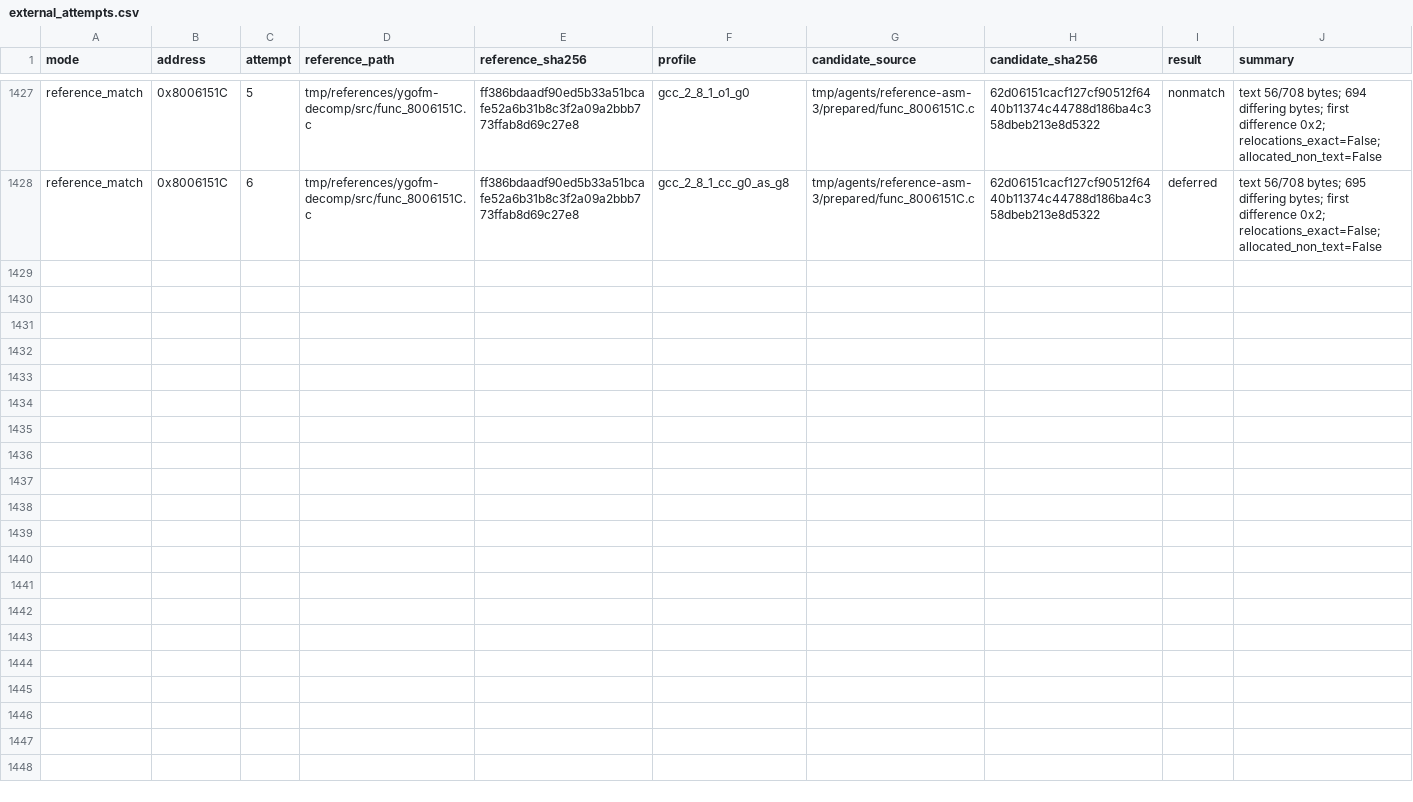
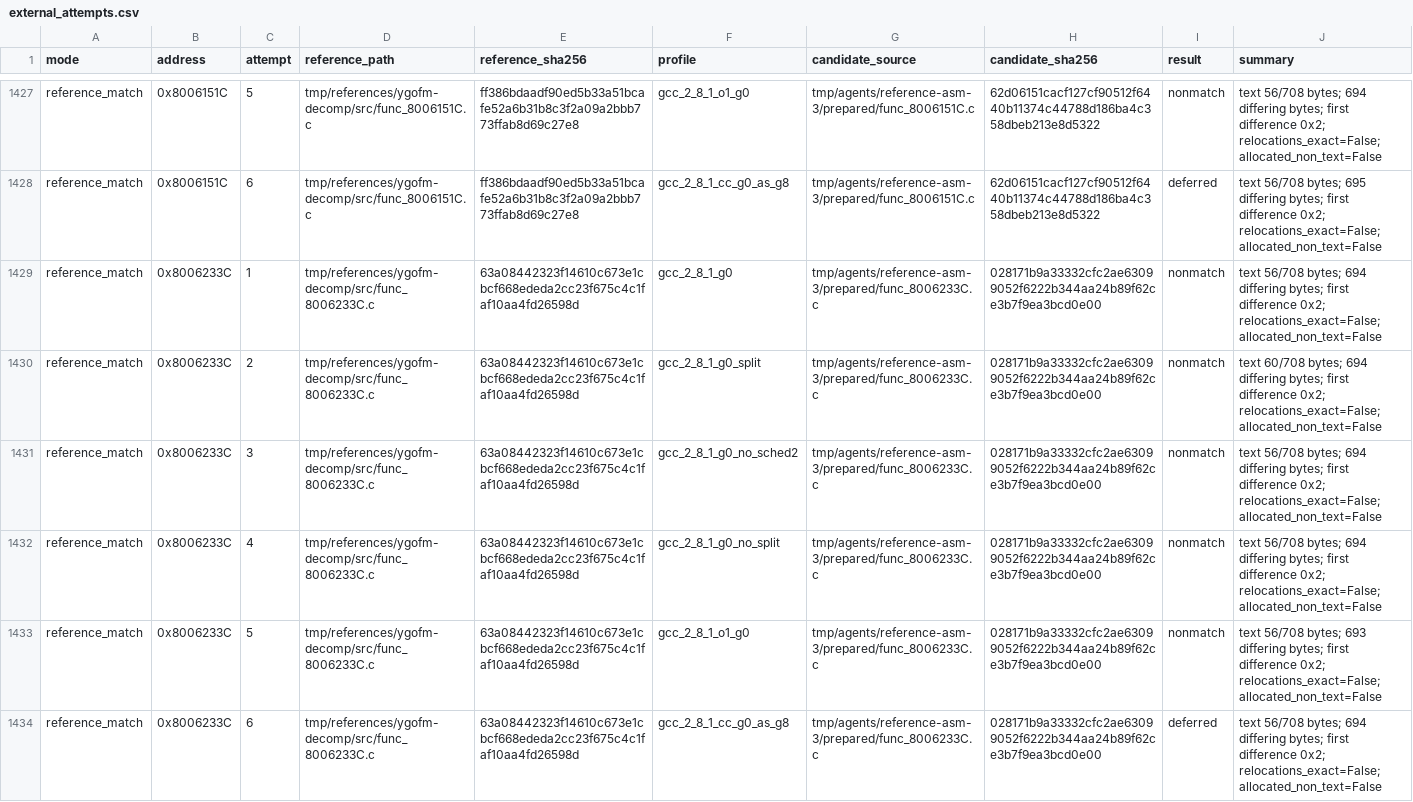
Before and after one commit to MaChInEgUn3/memories-decomp, a CSV file: config/slus_01411/external_attempts.csv, drawn as a sheet; only a part is shown, gaps mark what is left out; the diff names each change by its address in the sheet, - before the commit and + after, or states it on an @@ line.

```diff
--- a/config/slus_01411/external_attempts.csv
+++ b/config/slus_01411/external_attempts.csv
+row 1429: reference_match | 0x8006233C | 1 | tmp/references/ygofm-decomp/src/func_8006233C.c | 63a08442323f14610c673e1cbcf668ededa2cc23f675c4c1faf10aa4fd26598d | gcc_2_8_1_g0 | tmp/agents/reference-asm-3/prepared/func_8006233C.c | 028171b9a33332cfc2ae63099052f6222b344aa24b89f62ce3b7f9ea3bcd0e00 | nonmatch | text 56/708 bytes; 694 differing bytes; first difference 0x2; relocations_exact=False; allocated_non_text=False
+row 1430: reference_match | 0x8006233C | 2 | tmp/references/ygofm-decomp/src/func_8006233C.c | 63a08442323f14610c673e1cbcf668ededa2cc23f675c4c1faf10aa4fd26598d | gcc_2_8_1_g0_split | tmp/agents/reference-asm-3/prepared/func_8006233C.c | 028171b9a33332cfc2ae63099052f6222b344aa24b89f62ce3b7f9ea3bcd0e00 | nonmatch | text 60/708 bytes; 694 differing bytes; first difference 0x2; relocations_exact=False; allocated_non_text=False
+row 1431: reference_match | 0x8006233C | 3 | tmp/references/ygofm-decomp/src/func_8006233C.c | 63a08442323f14610c673e1cbcf668ededa2cc23f675c4c1faf10aa4fd26598d | gcc_2_8_1_g0_no_sched2 | tmp/agents/reference-asm-3/prepared/func_8006233C.c | 028171b9a33332cfc2ae63099052f6222b344aa24b89f62ce3b7f9ea3bcd0e00 | nonmatch | text 56/708 bytes; 694 differing bytes; first difference 0x2; relocations_exact=False; allocated_non_text=False
+row 1432: reference_match | 0x8006233C | 4 | tmp/references/ygofm-decomp/src/func_8006233C.c | 63a08442323f14610c673e1cbcf668ededa2cc23f675c4c1faf10aa4fd26598d | gcc_2_8_1_g0_no_split | tmp/agents/reference-asm-3/prepared/func_8006233C.c | 028171b9a33332cfc2ae63099052f6222b344aa24b89f62ce3b7f9ea3bcd0e00 | nonmatch | text 56/708 bytes; 694 differing bytes; first difference 0x2; relocations_exact=False; allocated_non_text=False
+row 1433: reference_match | 0x8006233C | 5 | tmp/references/ygofm-decomp/src/func_8006233C.c | 63a08442323f14610c673e1cbcf668ededa2cc23f675c4c1faf10aa4fd26598d | gcc_2_8_1_o1_g0 | tmp/agents/reference-asm-3/prepared/func_8006233C.c | 028171b9a33332cfc2ae63099052f6222b344aa24b89f62ce3b7f9ea3bcd0e00 | nonmatch | text 56/708 bytes; 693 differing bytes; first difference 0x2; relocations_exact=False; allocated_non_text=False
+row 1434: reference_match | 0x8006233C | 6 | tmp/references/ygofm-decomp/src/func_8006233C.c | 63a08442323f14610c673e1cbcf668ededa2cc23f675c4c1faf10aa4fd26598d | gcc_2_8_1_cc_g0_as_g8 | tmp/agents/reference-asm-3/prepared/func_8006233C.c | 028171b9a33332cfc2ae63099052f6222b344aa24b89f62ce3b7f9ea3bcd0e00 | deferred | text 56/708 bytes; 694 differing bytes; first difference 0x2; relocations_exact=False; allocated_non_text=False
```
